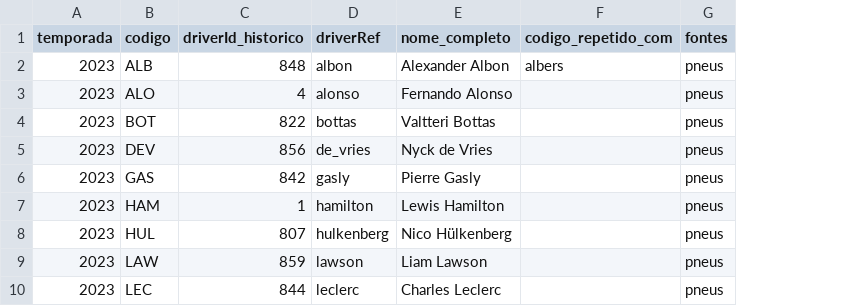
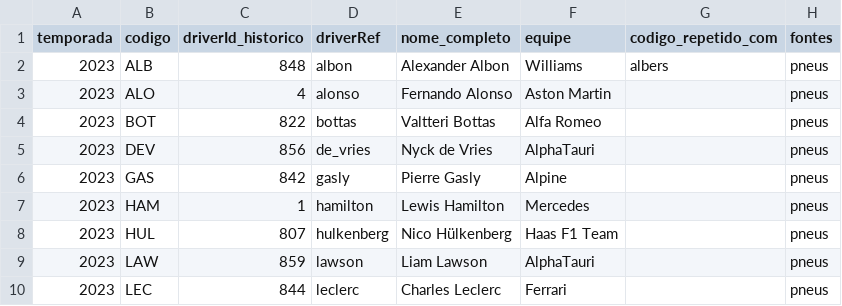
Before and after one commit to daniel-sfranco/ApexSim, a CSV file: data/mapeamentos/pilotos.csv, drawn as a sheet; only a part is shown; the diff names each change by its address in the sheet, - before the commit and + after, or states it on an @@ line.

```diff
--- a/data/mapeamentos/pilotos.csv
+++ b/data/mapeamentos/pilotos.csv
+column F (equipe), rows 2-10: Williams | Aston Martin | Alfa Romeo | AlphaTauri | Alpine | Mercedes | Haas F1 Team | AlphaTauri | Ferrari
```
